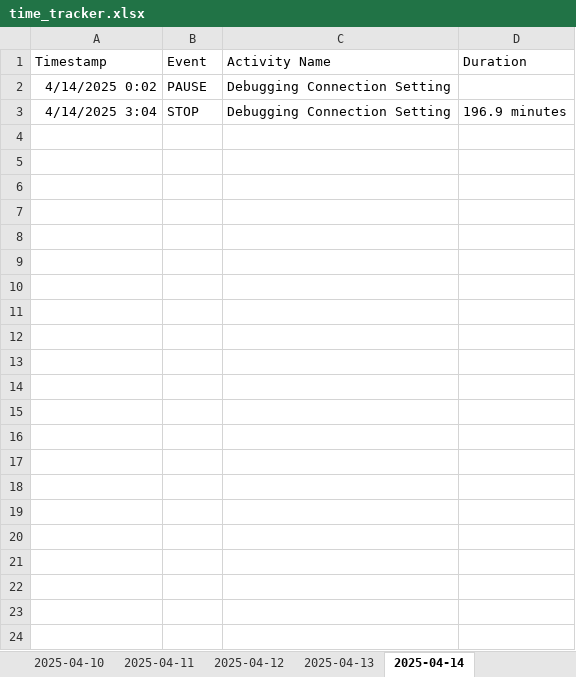
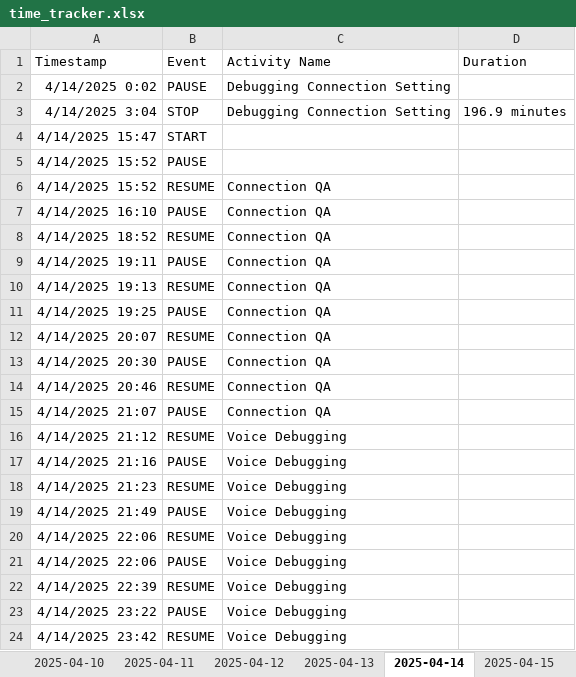
Before and after one commit to Cryosimorgh/Timer, an Excel workbook: time_tracker.xlsx, sheet 2025-04-14, drawn as a sheet; values as stored, in another font and other column widths than the file's, no borders; the diff names each change by its address in the sheet, - before the commit and + after, or states it on an @@ line.

```diff
--- a/time_tracker.xlsx (sheet 2025-04-14)
+++ b/time_tracker.xlsx (sheet 2025-04-14)
+sheet tab: 2025-04-15
+row 4: 4/14/2025 15:47 | START
+row 5: 4/14/2025 15:52 | PAUSE
+row 6: 4/14/2025 15:52 | RESUME | Connection QA
+row 7: 4/14/2025 16:10 | PAUSE | Connection QA
+row 8: 4/14/2025 18:52 | RESUME | Connection QA
+row 9: 4/14/2025 19:11 | PAUSE | Connection QA
+row 10: 4/14/2025 19:13 | RESUME | Connection QA
+row 11: 4/14/2025 19:25 | PAUSE | Connection QA
+row 12: 4/14/2025 20:07 | RESUME | Connection QA
+row 13: 4/14/2025 20:30 | PAUSE | Connection QA
+row 14: 4/14/2025 20:46 | RESUME | Connection QA
+row 15: 4/14/2025 21:07 | PAUSE | Connection QA
+row 16: 4/14/2025 21:12 | RESUME | Voice Debugging
+row 17: 4/14/2025 21:16 | PAUSE | Voice Debugging
+row 18: 4/14/2025 21:23 | RESUME | Voice Debugging
+row 19: 4/14/2025 21:49 | PAUSE | Voice Debugging
+row 20: 4/14/2025 22:06 | RESUME | Voice Debugging
+row 21: 4/14/2025 22:06 | PAUSE | Voice Debugging
+row 22: 4/14/2025 22:39 | RESUME | Voice Debugging
+row 23: 4/14/2025 23:22 | PAUSE | Voice Debugging
+row 24: 4/14/2025 23:42 | RESUME | Voice Debugging
```
Also changed, not shown: 2 other files.
